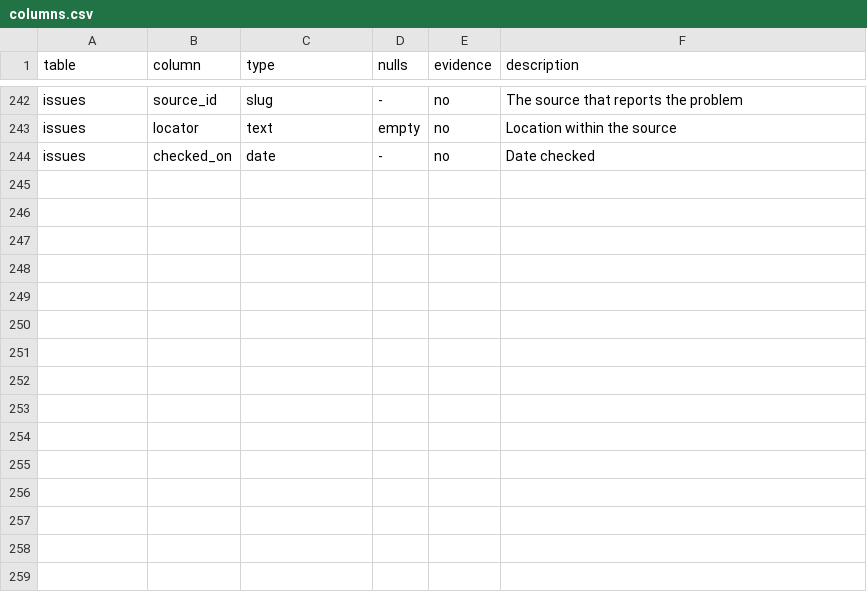
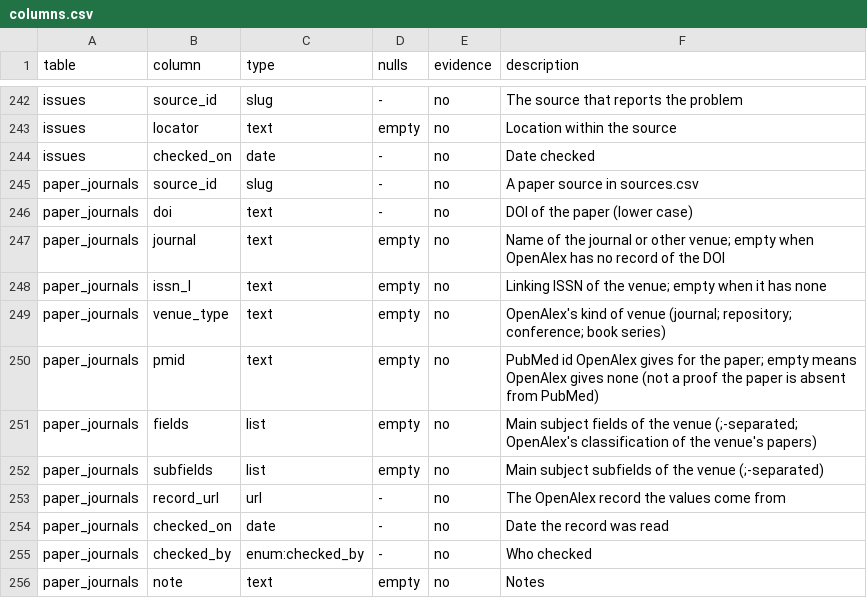
Before and after one commit to itoten/eeg_dataset_db, a CSV file: schema/columns.csv, drawn as a sheet; only a part is shown, gaps mark what is left out.

```diff
--- a/schema/columns.csv
+++ b/schema/columns.csv
@@ -244 +244,13 @@ issues,locator,text,empty,no,Location within the source
 issues,checked_on,date,-,no,Date checked
+paper_journals,source_id,slug,-,no,A paper source in sources.csv
+paper_journals,doi,text,-,no,DOI of the paper (lower case)
+paper_journals,journal,text,empty,no,Name of the journal or other venue; empty when OpenAlex has no record of the DOI
+paper_journals,issn_l,text,empty,no,Linking ISSN of the venue; empty when it has none
+paper_journals,venue_type,text,empty,no,OpenAlex's kind of venue (journal; repository; conference; book series)
+paper_journals,pmid,text,empty,no,PubMed id OpenAlex gives for the paper; empty means OpenAlex gives none (not a proof the paper is absent from PubMed)
+paper_journals,fields,list,empty,no,Main subject fields of the venue (;-separated; OpenAlex's classification of the venue's papers)
+paper_journals,subfields,list,empty,no,Main subject subfields of the venue (;-separated)
+paper_journals,record_url,url,-,no,The OpenAlex record the values come from
+paper_journals,checked_on,date,-,no,Date the record was read
+paper_journals,checked_by,enum:checked_by,-,no,Who checked
+paper_journals,note,text,empty,no,Notes
```
Also changed, not shown: schema/tables.csv, 6 other files.
